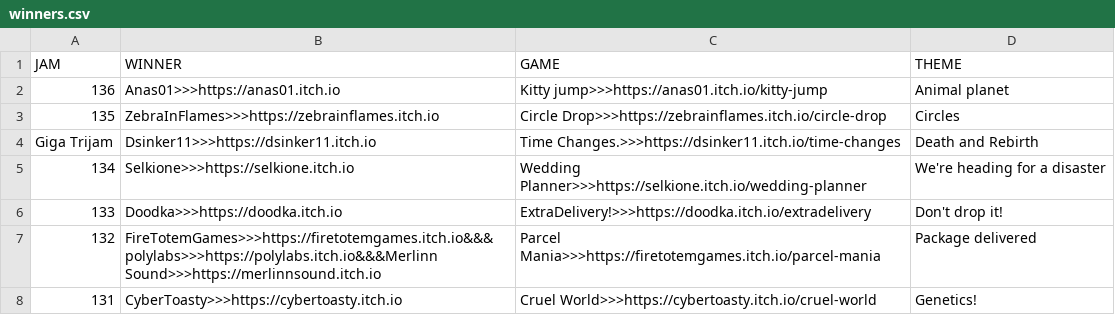
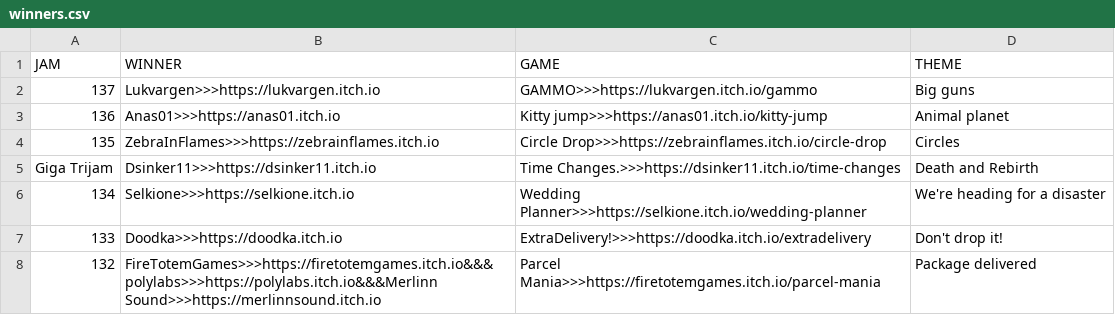
Before and after one commit to ZpeedTube/trijam, a CSV file: docs/data/winners.csv, drawn as a sheet; only a part is shown; the shorter side is filled out with more unchanged rows; the diff names each change by its address in the sheet, - before the commit and + after, or states it on an @@ line.

Commit message:
Auto-updated by Matejs Balodis

```diff
--- a/docs/data/winners.csv
+++ b/docs/data/winners.csv
+row 2: 137 | Lukvargen>>>https://lukvargen.itch.io | GAMMO>>>https://lukvargen.itch.io/gammo | Big guns
```
